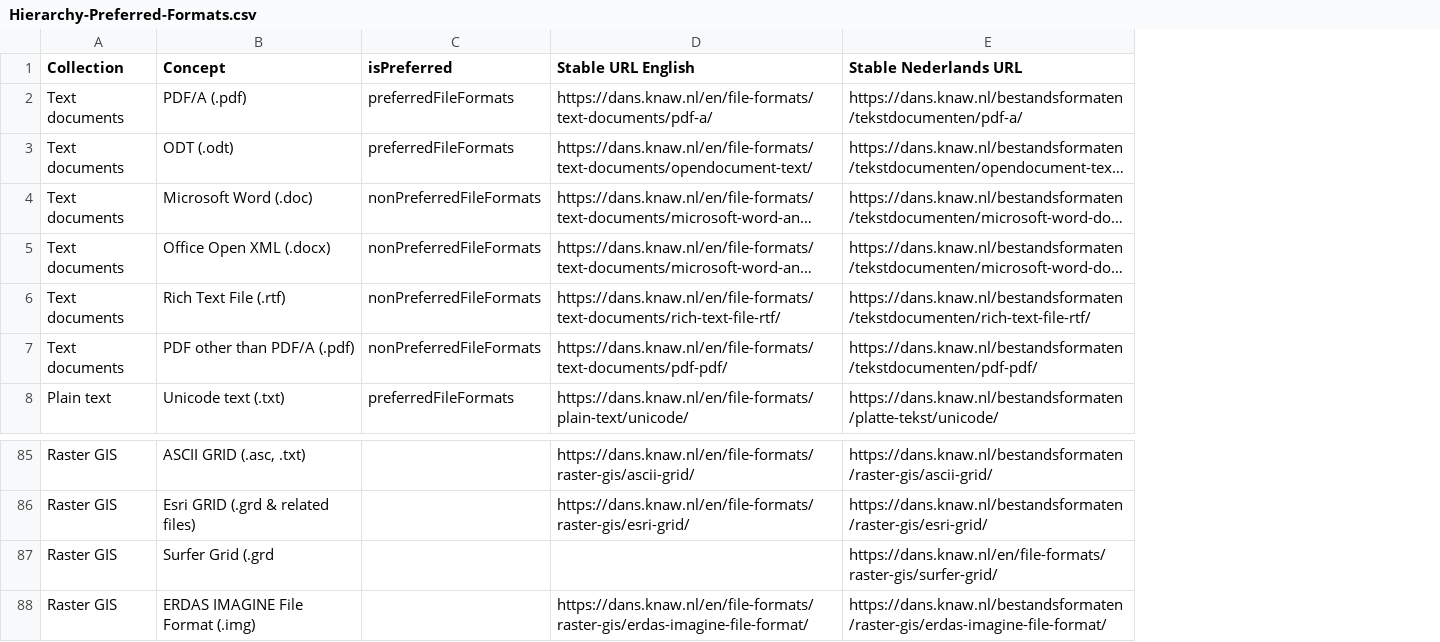
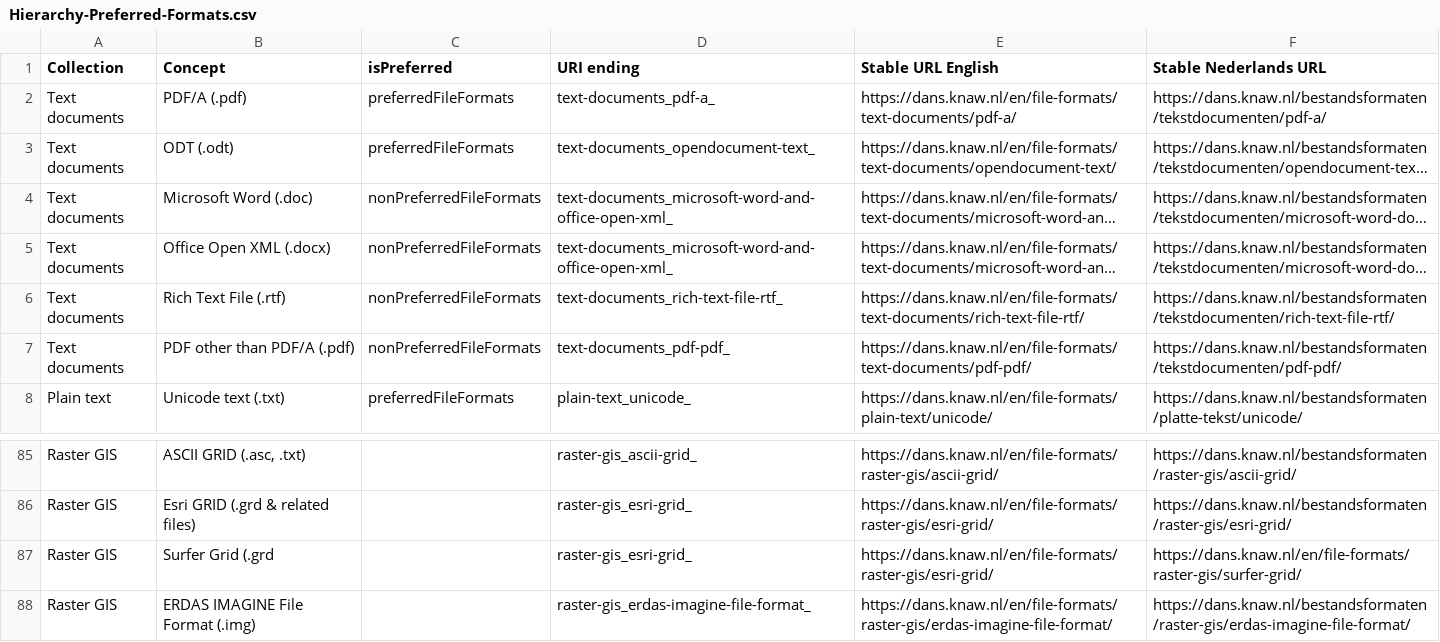
Before and after one commit to Dans-labs/skos-pff, a CSV file: Hierarchy-Preferred-Formats.csv, drawn as a sheet; only a part is shown, gaps mark what is left out; long unchanged cells end in …; addresses are those after the commit; the diff names each change by its address in the sheet, - before the commit and + after, or states it on an @@ line.

Commit message:
CSV: new column for URI; values needs cleaning

```diff
--- a/Hierarchy-Preferred-Formats.csv
+++ b/Hierarchy-Preferred-Formats.csv
+column D (URI ending), rows 2-8: text-documents_pdf-a_ | text-documents_opendocument-text_ | text-documents_microsoft-word-and-office-open-xml_ | text-documents_microsoft-word-and-office-open-xml_ | text-documents_rich-text-file-rtf_ | text-documents_pdf-pdf_ | plain-text_unicode_; rows 85-88: raster-gis_ascii-grid_ | raster-gis_esri-grid_ | raster-gis_esri-grid_ | raster-gis_erdas-imagine-file-format_
-E87 (Stable URL English): (empty)
+E87 (Stable URL English): https://dans.knaw.nl/en/file-formats/raster-gis/esri-grid/
```
